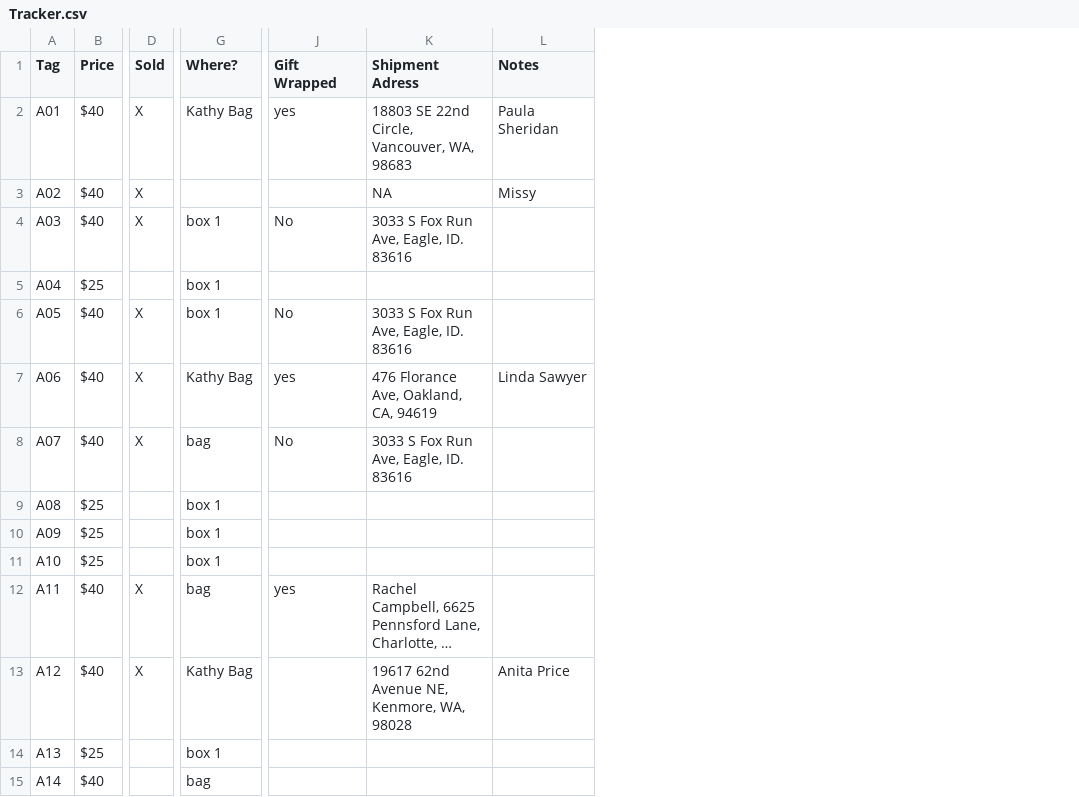
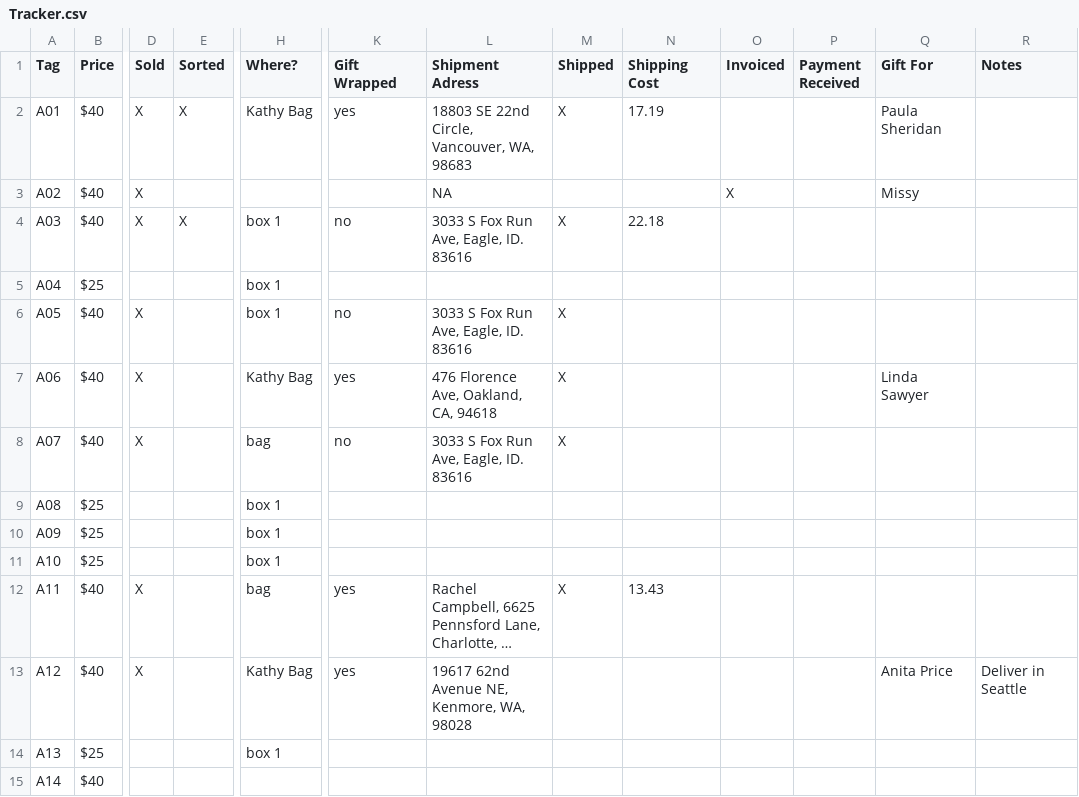
Before and after one commit to sspiel4/SlipFundraiser, a CSV file: Tracker.csv, drawn as a sheet; only a part is shown, gaps mark what is left out; long unchanged cells end in …; addresses are those after the commit; the diff covers the shown part only; the diff names each change by its address in the sheet, - before the commit and + after, or states it on an @@ line.

Commit message:
update tracker with shipping costs, add columns to track payment

```diff
--- a/Tracker.csv
+++ b/Tracker.csv
+column E (Sorted), rows 2-4: X |  | X
+column M (Shipped), rows 2-12: X |  | X |  | X | X | X |  |  |  | X
+column N (Shipping Cost), rows 2-12: 17.19 |  | 22.18 |  |  |  |  |  |  |  | 13.43
+column O (Invoiced), row 3: X
+column P (Payment Received), empty
+column Q (Gift For), rows 2-13: Paula Sheridan | Missy |  |  |  | Linda Sawyer |  |  |  |  |  | Anita Price
-R2 (Notes): Paula Sheridan
+R2 (Notes): (empty)
-R3 (Notes): Missy
+R3 (Notes): (empty)
-K4 (Gift Wrapped): No
+K4 (Gift Wrapped): no
-K6 (Gift Wrapped): No
+K6 (Gift Wrapped): no
-L7 (Shipment Adress): 476 Florance Ave, Oakland, CA, 94619
+L7 (Shipment Adress): 476 Florence Ave, Oakland, CA, 94618
-R7 (Notes): Linda Sawyer
+R7 (Notes): (empty)
-K8 (Gift Wrapped): No
+K8 (Gift Wrapped): no
-K13 (Gift Wrapped): (empty)
+K13 (Gift Wrapped): yes
-R13 (Notes): Anita Price
+R13 (Notes): Deliver in Seattle
-H15 (Where?): bag
+H15 (Where?): (empty)
```
Also changed, not shown: 2 added rows and 20 edited cells elsewhere in this file, 8 other files.
